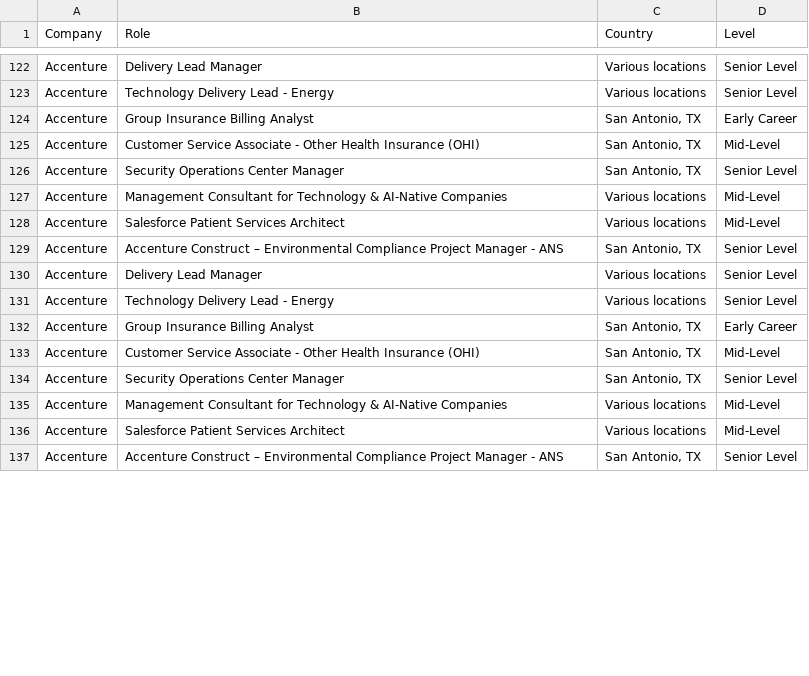
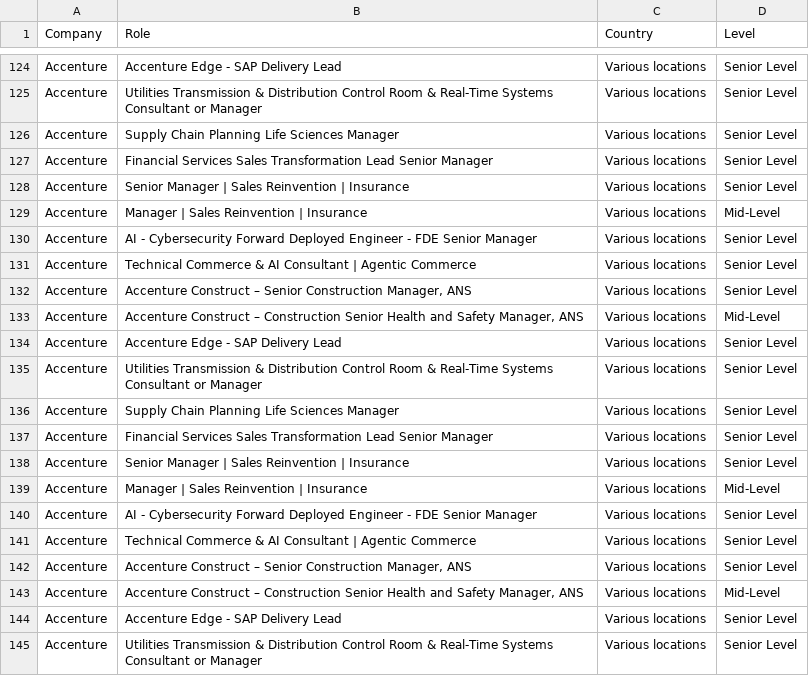
Before and after one commit to nefigarcia/outsourcing-analysis, a CSV file: jobs_postings.csv, drawn as a sheet; only a part is shown, gaps mark what is left out; addresses are those after the commit; the diff covers the shown part only; the diff names each change by its address in the sheet, - before the commit and + after, or states it on an @@ line.

```diff
--- a/jobs_postings.csv
+++ b/jobs_postings.csv
-B124 (Role): Delivery Lead Manager
+B124 (Role): Accenture Edge - SAP Delivery Lead
+row 125: Accenture | Utilities Transmission & Distribution Control Room & Real-Time Systems Consultant or Manager | Various locations | Senior Level
-B126 (Role): Technology Delivery Lead - Energy
+B126 (Role): Supply Chain Planning Life Sciences Manager
+row 127: Accenture | Financial Services Sales Transformation Lead Senior Manager | Various locations | Senior Level
-B128 (Role): Group Insurance Billing Analyst
+B128 (Role): Senior Manager | Sales Reinvention | Insurance
-C128:C129 (Country): San Antonio, TX
+C128:C129 (Country): Various locations
-D128 (Level): Early Career
+D128 (Level): Senior Level
-B129 (Role): Customer Service Associate - Other Health Insurance (OHI)
+B129 (Role): Manager | Sales Reinvention | Insurance
+row 130: Accenture | AI - Cybersecurity Forward Deployed Engineer - FDE Senior Manager | Various locations | Senior Level
+row 131: Accenture | Technical Commerce & AI Consultant | Agentic Commerce | Various locations | Senior Level
-B132 (Role): Security Operations Center Manager
+B132 (Role): Accenture Construct – Senior Construction Manager, ANS
-C132 (Country): San Antonio, TX
+C132 (Country): Various locations
-B133 (Role): Management Consultant for Technology & AI-Native Companies
+B133 (Role): Accenture Construct – Construction Senior Health and Safety Manager, ANS
-B134 (Role): Salesforce Patient Services Architect
+B134 (Role): Accenture Edge - SAP Delivery Lead
-D134 (Level): Mid-Level
+D134 (Level): Senior Level
-B135 (Role): Accenture Construct – Environmental Compliance Project Manager - ANS
+B135 (Role): Utilities Transmission & Distribution Control Room & Real-Time Systems Consultant or Manager
-C135 (Country): San Antonio, TX
+C135 (Country): Various locations
-B136 (Role): Delivery Lead Manager
+B136 (Role): Supply Chain Planning Life Sciences Manager
-B137 (Role): Technology Delivery Lead - Energy
+B137 (Role): Financial Services Sales Transformation Lead Senior Manager
-B138 (Role): Group Insurance Billing Analyst
+B138 (Role): Senior Manager | Sales Reinvention | Insurance
-C138:C139 (Country): San Antonio, TX
+C138:C139 (Country): Various locations
-D138 (Level): Early Career
+D138 (Level): Senior Level
-B139 (Role): Customer Service Associate - Other Health Insurance (OHI)
+B139 (Role): Manager | Sales Reinvention | Insurance
+row 140: Accenture | AI - Cybersecurity Forward Deployed Engineer - FDE Senior Manager | Various locations | Senior Level
+row 141: Accenture | Technical Commerce & AI Consultant | Agentic Commerce | Various locations | Senior Level
-B142 (Role): Security Operations Center Manager
+B142 (Role): Accenture Construct – Senior Construction Manager, ANS
-C142 (Country): San Antonio, TX
+C142 (Country): Various locations
-B143 (Role): Management Consultant for Technology & AI-Native Companies
+B143 (Role): Accenture Construct – Construction Senior Health and Safety Manager, ANS
-B144 (Role): Salesforce Patient Services Architect
+B144 (Role): Accenture Edge - SAP Delivery Lead
-D144 (Level): Mid-Level
+D144 (Level): Senior Level
-B145 (Role): Accenture Construct – Environmental Compliance Project Manager - ANS
+B145 (Role): Utilities Transmission & Distribution Control Room & Real-Time Systems Consultant or Manager
-C145 (Country): San Antonio, TX
+C145 (Country): Various locations
```
Also changed, not shown: 6 added rows, 4 removed rows, 34 moved rows and 26 edited cells elsewhere in this file.
